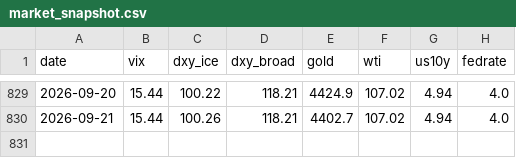
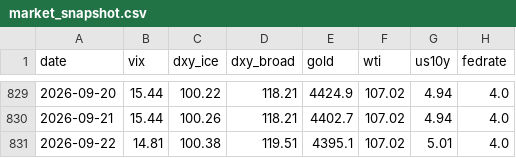
Before and after one commit to hshs9413-gif/narrative-tracker, a CSV file: docs/data/market_snapshot.csv, drawn as a sheet; only a part is shown, gaps mark what is left out.

```diff
--- a/docs/data/market_snapshot.csv
+++ b/docs/data/market_snapshot.csv
@@ -830 +830,2 @@ date,vix,dxy_ice,dxy_broad,gold,wti,us10y,fedrate
 2026-09-21,15.44,100.26,118.21,4402.7,107.02,4.94,4.0
+2026-09-22,14.81,100.38,119.51,4395.1,107.02,5.01,4.0
```
Also changed, not shown: docs/data/attention.csv, docs/data/watchlist_attention.csv.
